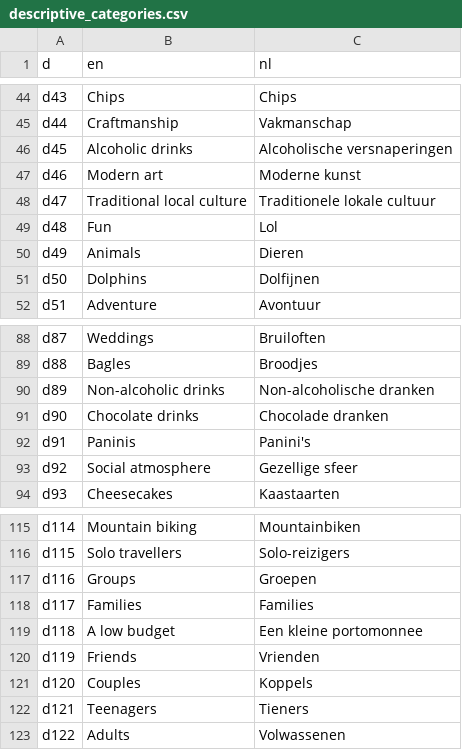
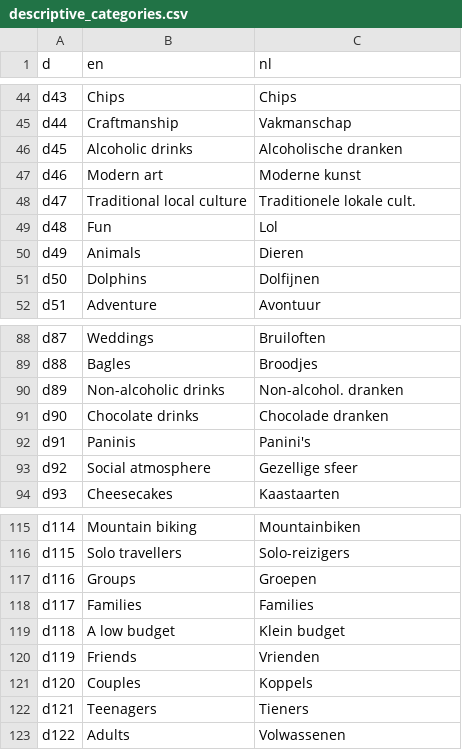
Before and after one commit to alexmason528/carta, a CSV file: server/csv/descriptive_categories.csv, drawn as a sheet; only a part is shown, gaps mark what is left out.

```diff
--- a/server/csv/descriptive_categories.csv
+++ b/server/csv/descriptive_categories.csv
@@ -45,5 +45,5 @@ d43,Chips,Chips
 d44,Craftmanship,Vakmanschap
-d45,Alcoholic drinks,Alcoholische versnaperingen
+d45,Alcoholic drinks,Alcoholische dranken
 d46,Modern art,Moderne kunst
-d47,Traditional local culture,Traditionele lokale cultuur
+d47,Traditional local culture,Traditionele lokale cult.
 d48,Fun,Lol
@@ -89,3 +89,3 @@ d87,Weddings,Bruiloften
 d88,Bagles,Broodjes
-d89,Non-alcoholic drinks,Non-alcoholische dranken
+d89,Non-alcoholic drinks,Non-alcohol. dranken
 d90,Chocolate drinks,Chocolade dranken
@@ -118,3 +118,3 @@ d116,Groups,Groepen
 d117,Families,Families
-d118,A low budget,Een kleine portomonnee
+d118,A low budget,Klein budget
 d119,Friends,Vrienden
```
Also changed, not shown: 35 other files.
